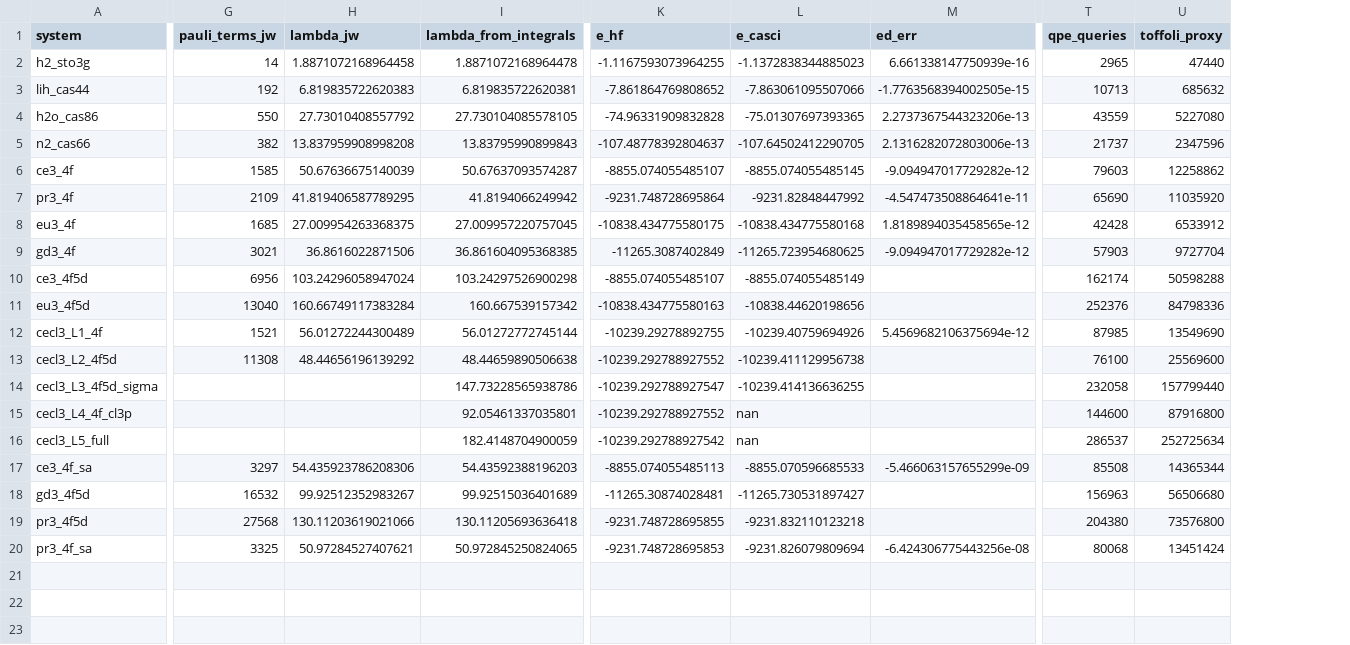
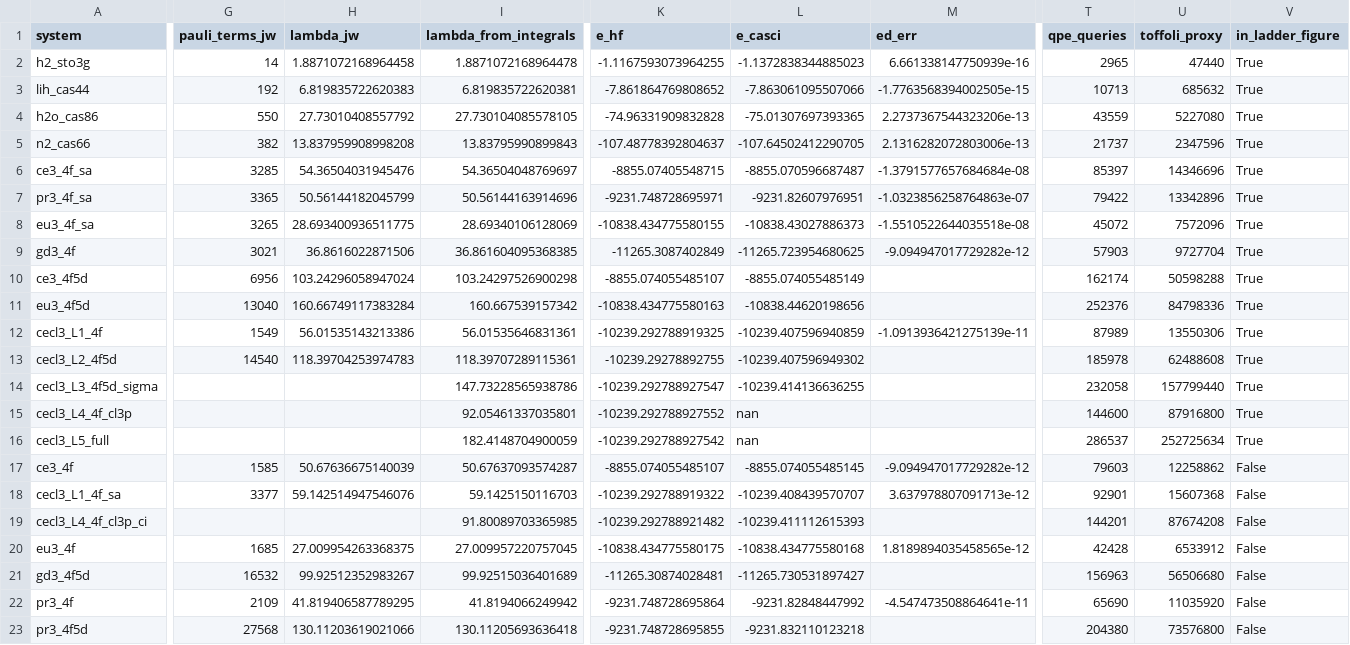
Before and after one commit to sheinlee/qc-chem, a CSV file: results/summary_table.csv, drawn as a sheet; only a part is shown, gaps mark what is left out; removed rows and columns are numbered as before the commit, all else as after; rows hold the shown columns only; the diff covers the shown part only; the diff names each change by its address in the sheet, - before the commit and + after, or states it on an @@ line.

```diff
--- a/results/summary_table.csv
+++ b/results/summary_table.csv
+column V (in_ladder_figure), rows 2-5: all True; rows 9-16: all True; row 21: False; row 23: False
+row 6: ce3_4f_sa | 3285 | 54.36504031945476 | 54.36504048769697 | -8855.07405548715 | -8855.070596687487 | -1.3791577657684684e-08 | 85397 | 14346696 | True
+row 7: pr3_4f_sa | 3365 | 50.56144182045799 | 50.56144163914696 | -9231.748728695971 | -9231.82607976951 | -1.0323856258764863e-07 | 79422 | 13342896 | True
+row 8: eu3_4f_sa | 3265 | 28.693400936511775 | 28.69340106128069 | -10838.434775580155 | -10838.43027886373 | -1.5510522644035518e-08 | 45072 | 7572096 | True
-G12 (pauli_terms_jw): 1521
+G12 (pauli_terms_jw): 1549
-H12 (lambda_jw): 56.01272244300489
+H12 (lambda_jw): 56.01535143213386
-I12 (lambda_from_integrals): 56.01272772745144
+I12 (lambda_from_integrals): 56.01535646831361
-K12 (e_hf): -10239.29278892755
+K12 (e_hf): -10239.292788919325
-L12 (e_casci): -10239.40759694926
+L12 (e_casci): -10239.407596940859
-M12 (ed_err): 5.4569682106375694e-12
+M12 (ed_err): -1.0913936421275139e-11
-T12 (qpe_queries): 87985
+T12 (qpe_queries): 87989
-U12 (toffoli_proxy): 13549690
+U12 (toffoli_proxy): 13550306
-G13 (pauli_terms_jw): 11308
+G13 (pauli_terms_jw): 14540
-H13 (lambda_jw): 48.44656196139292
+H13 (lambda_jw): 118.39704253974783
-I13 (lambda_from_integrals): 48.44659890506638
+I13 (lambda_from_integrals): 118.39707289115361
-K13 (e_hf): -10239.292788927552
+K13 (e_hf): -10239.29278892755
-L13 (e_casci): -10239.411129956738
+L13 (e_casci): -10239.407596949302
-T13 (qpe_queries): 76100
+T13 (qpe_queries): 185978
-U13 (toffoli_proxy): 25569600
+U13 (toffoli_proxy): 62488608
-row 17: ce3_4f_sa | 3297 | 54.435923786208306 | 54.43592388196203 | -8855.074055485113 | -8855.070596685533 | -5.466063157655299e-09 | 85508 | 14365344
@@ row 6 moved to row 17: ce3_4f @@
+row 18: cecl3_L1_4f_sa | 3377 | 59.142514947546076 | 59.1425150116703 | -10239.292788919322 | -10239.408439570707 | 3.637978807091713e-12 | 92901 | 15607368 | False
+row 19: cecl3_L4_4f_cl3p_ci |  |  | 91.80089703365985 | -10239.292788921482 | -10239.411112615393 |  | 144201 | 87674208 | False
@@ row 8 moved to row 20: eu3_4f @@
@@ row 7 moved to row 22: pr3_4f @@
-row 20: pr3_4f_sa | 3325 | 50.97284527407621 | 50.972845250824065 | -9231.748728695853 | -9231.826079809694 | -6.424306775443256e-08 | 80068 | 13451424
```
Also changed, not shown: 2 edited cells elsewhere in this file, 29 other files.
